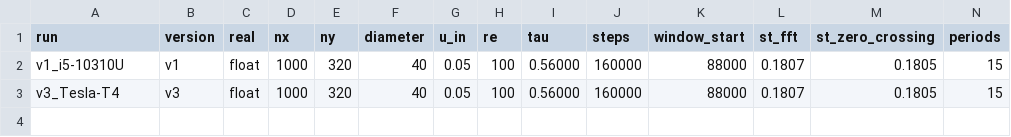
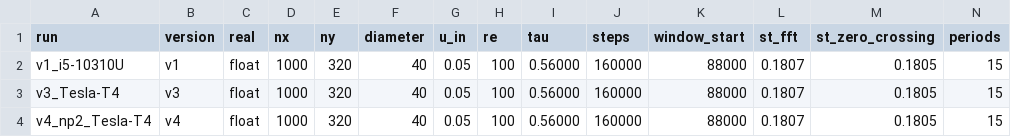
Before and after one commit to H-HABCHANE/Simulation-de-fluide-par-la-m-thode-de-Boltzmann-sur-r-seau-LBM-du-CPU-au-multi-GPU, a CSV file: results/strouhal.csv, drawn as a sheet; only a part is shown; rows hold the shown columns only; the diff names each change by its address in the sheet, - before the commit and + after, or states it on an @@ line.

Commit message:
results(v4): validated on Tesla T4 with 1 to 4 ranks; same Strouhal number with 2 ranks
- v4 bitwise identical to v0 on the GPU (1-4 ranks, float and double), sanitizer clean
- cylinder with 2 MPI ranks: St 0.1807 / 0.1805, same as v1 (CPU) and v3 (GPU)

```diff
--- a/results/strouhal.csv
+++ b/results/strouhal.csv
+row 4: v4_np2_Tesla-T4 | v4 | float | 1000 | 320 | 40 | 0.05 | 100 | 0.56000 | 160000 | 88000 | 0.1807 | 0.1805 | 15
```
Also changed, not shown: 1 other file.
